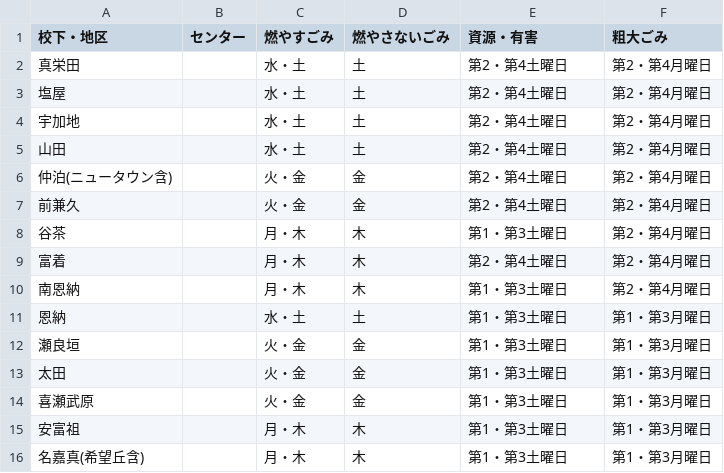
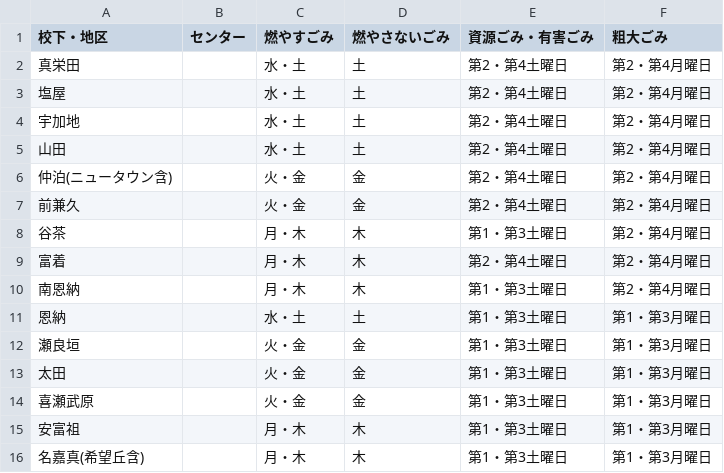
Before and after one commit to momokaogawa/5374, a CSV file: data/area_days.csv, drawn as a sheet.

Commit message:
Update area_days.csv

```diff
--- a/data/area_days.csv
+++ b/data/area_days.csv
@@ -1,2 +1,2 @@
-校下・地区,センター,燃やすごみ,燃やさないごみ,資源・有害,粗大ごみ
+校下・地区,センター,燃やすごみ,燃やさないごみ,資源ごみ・有害ごみ,粗大ごみ
 真栄田,　,水・土,土,第2・第4土曜日,第2・第4月曜日
```
